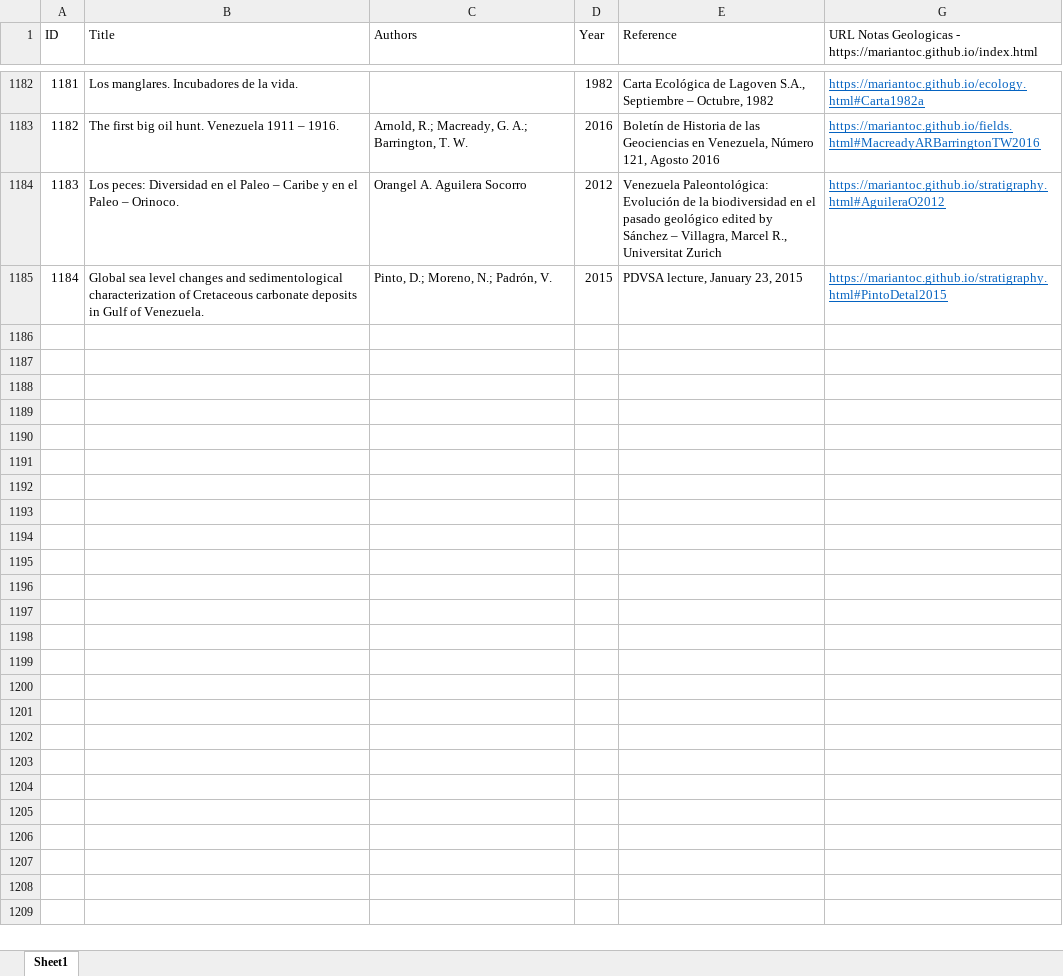
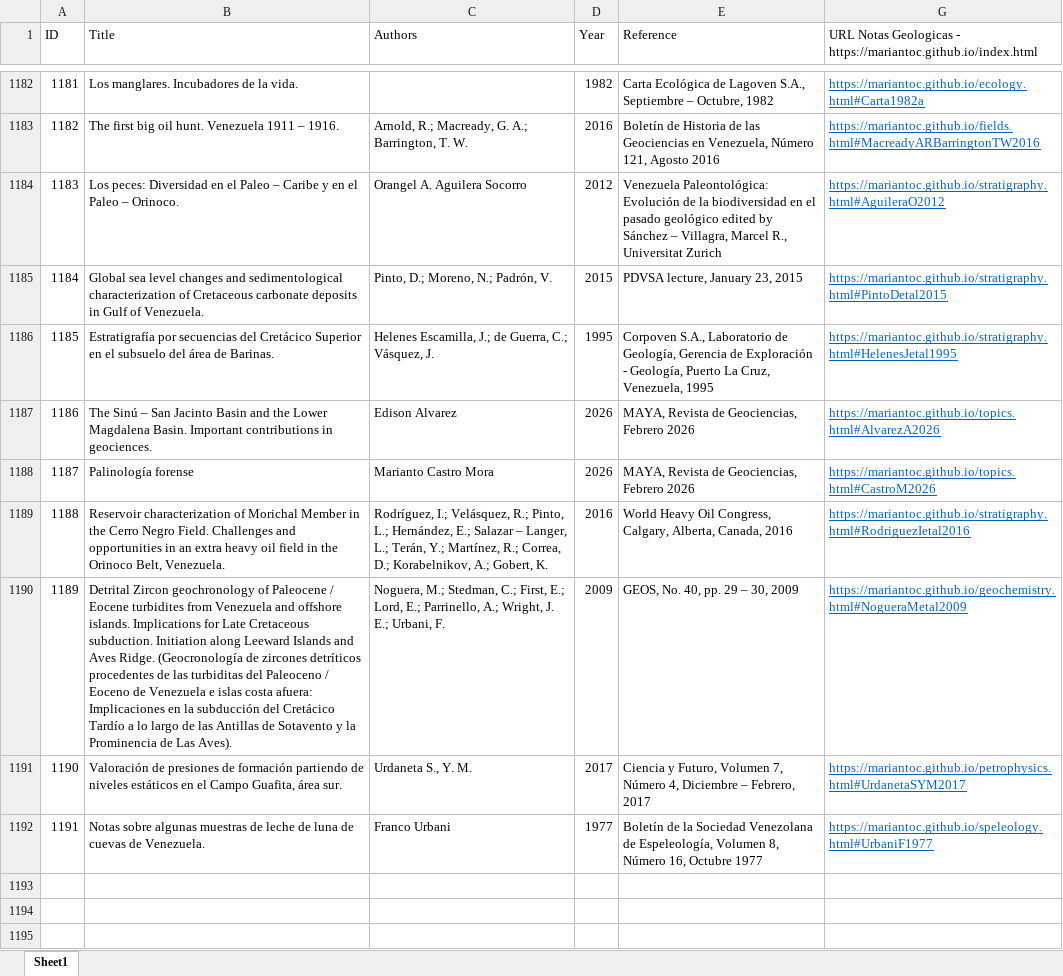
Before and after one commit to mariantoc/mariantoc.github.io, an Excel workbook: NotasGeologiaPublicationList_Updated.xlsx, sheet Sheet1, drawn as a sheet; only a part is shown, gaps mark what is left out; the shorter side is filled out with more unchanged rows; values as stored, in another font and other column widths than the file's, no borders; the diff names each change by its address in the sheet, - before the commit and + after, or states it on an @@ line.

```diff
--- a/NotasGeologiaPublicationList_Updated.xlsx (sheet Sheet1)
+++ b/NotasGeologiaPublicationList_Updated.xlsx (sheet Sheet1)
-row 1186: (empty)
+row 1186: 1185 | Estratigrafía por secuencias del Cretácico Superior en el subsuelo del área de Barinas. | Helenes Escamilla, J.; de Guerra, C.; Vásquez, J. | 1995 | Corpoven S.A., Laboratorio de Geología, Gerencia de Exploración - Geología, Puerto La Cruz, Venezuela, 1995 | https://mariantoc.github.io/stratigraphy.html#HelenesJetal1995
-row 1187: (empty)
+row 1187: 1186 | The Sinú – San Jacinto Basin and the Lower Magdalena Basin. Important contributions in geociences. | Edison Alvarez | 2026 | MAYA, Revista de Geociencias, Febrero 2026 | https://mariantoc.github.io/topics.html#AlvarezA2026
-row 1188: (empty)
+row 1188: 1187 | Palinología forense | Marianto Castro Mora | 2026 | MAYA, Revista de Geociencias, Febrero 2026 | https://mariantoc.github.io/topics.html#CastroM2026
-row 1189: (empty)
+row 1189: 1188 | Reservoir characterization of Morichal Member in the Cerro Negro Field. Challenges and opportunities in an extra heavy oil field in the Orinoco Belt, Venezuela. | Rodríguez, I.; Velásquez, R.; Pinto, L.; Hernández, E.; Salazar – Langer, L.; Terán, Y.; Martínez, R.; Correa, D.; Korabelnikov, A.; Gobert, K. | 2016 | World Heavy Oil Congress, Calgary, Alberta, Canada, 2016 | https://mariantoc.github.io/stratigraphy.html#RodriguezIetal2016
-row 1190: (empty)
+row 1190: 1189 | Detrital Zircon geochronology of Paleocene / Eocene turbidites from Venezuela and offshore islands. Implications for Late Cretaceous subduction. Initiation along Leeward Islands and Aves Ridge. (Geocronología de zircones detríticos procedentes de las turbiditas del Paleoceno / Eoceno de Venezuela e islas costa afuera: Implicaciones en la subducción del Cretácico Tardío a lo largo de las Antillas de Sotavento y la Prominencia de Las Aves). | Noguera, M.; Stedman, C.; First, E.; Lord, E.; Parrinello, A.; Wright, J. E.; Urbani, F. | 2009 | GEOS, No. 40, pp. 29 – 30, 2009 | https://mariantoc.github.io/geochemistry.html#NogueraMetal2009
-row 1191: (empty)
+row 1191: 1190 | Valoración de presiones de formación partiendo de niveles estáticos en el Campo Guafita, área sur. | Urdaneta S., Y. M. | 2017 | Ciencia y Futuro, Volumen 7, Número 4, Diciembre – Febrero, 2017 | https://mariantoc.github.io/petrophysics.html#UrdanetaSYM2017
-row 1192: (empty)
+row 1192: 1191 | Notas sobre algunas muestras de leche de luna de cuevas de Venezuela. | Franco Urbani | 1977 | Boletín de la Sociedad Venezolana de Espeleología, Volumen 8, Número 16, Octubre 1977 | https://mariantoc.github.io/speleology.html#UrbaniF1977
```
Also changed, not shown: hidden cells, 16 other files.
